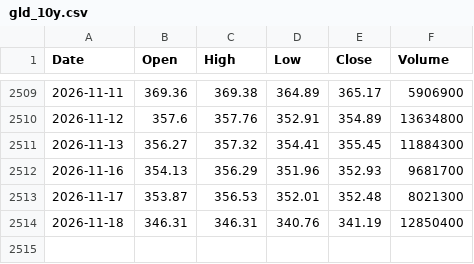
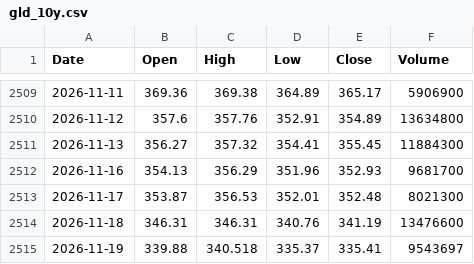
Before and after one commit to anandtpatel/GLD-data, a CSV file: gld_10y.csv, drawn as a sheet; only a part is shown, gaps mark what is left out.

```diff
--- a/gld_10y.csv
+++ b/gld_10y.csv
@@ -2513,2 +2513,3 @@ Date,Open,High,Low,Close,Volume
 2026-11-17,353.87,356.53,352.01,352.48,8021300
-2026-11-18,346.31,346.31,340.76,341.19,12850400
+2026-11-18,346.31,346.31,340.76,341.19,13476600
+2026-11-19,339.88,340.518,335.37,335.41,9543697
```
Also changed, not shown: data/fed_odds.csv, 1 other file.
